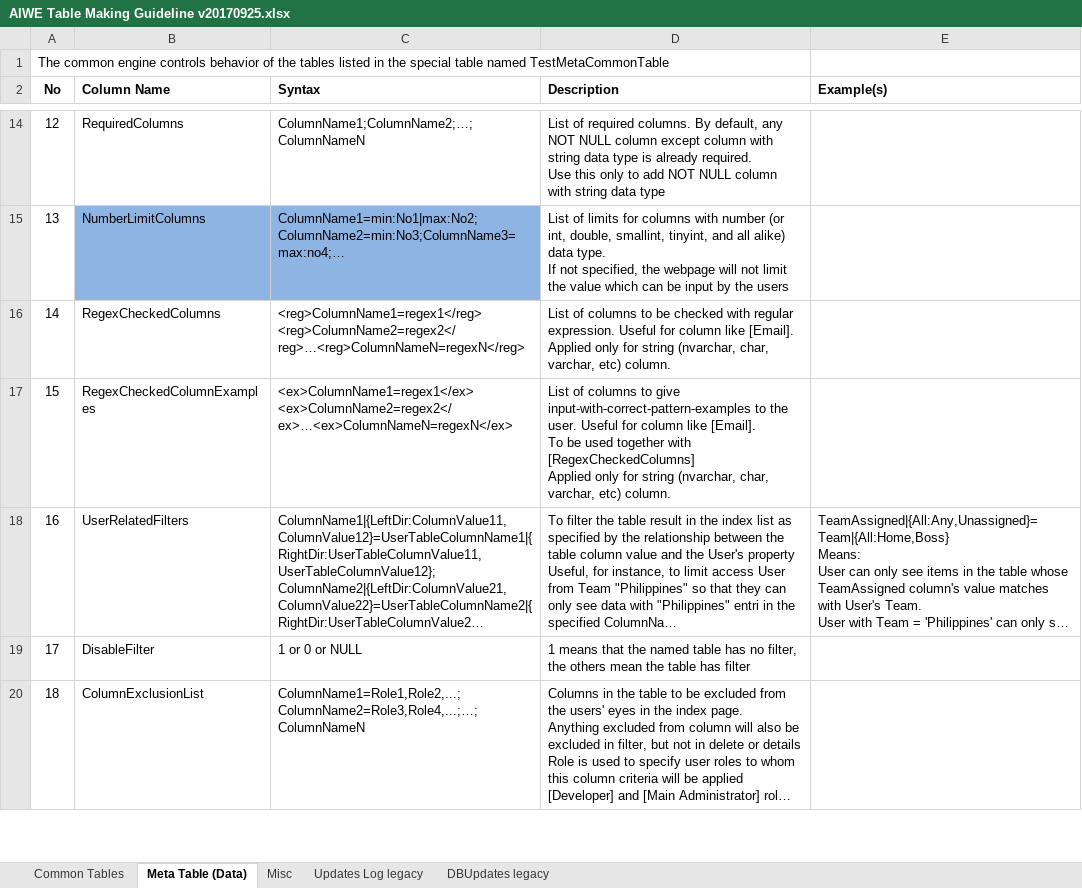
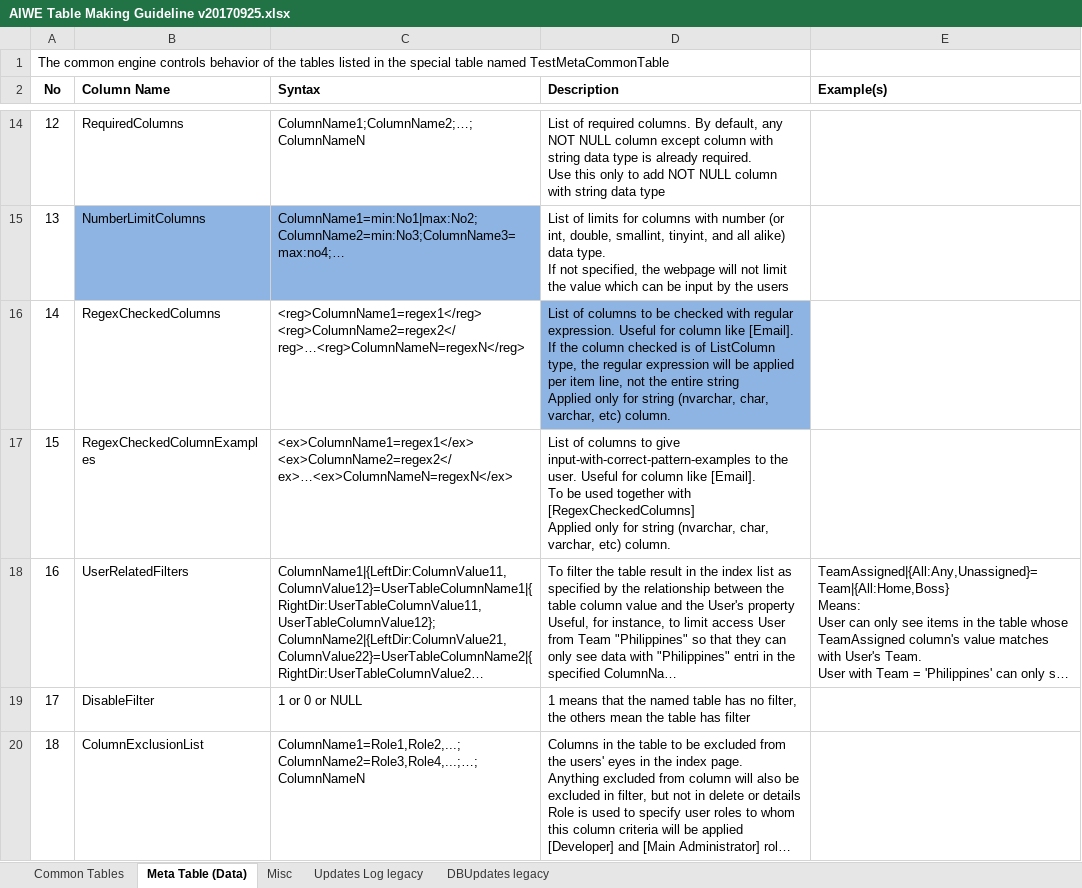
Before and after one commit to ian5666987/Aiwe, an Excel workbook: AIWE Table Making Guideline v20170925.xlsx, sheet Meta Table (Data), drawn as a sheet; only a part is shown, gaps mark what is left out; long unchanged cells end in …; values as stored, in another font and other column widths than the file's, no borders; ↵ is a line break in a cell; the diff names each change by its address in the sheet, - before the commit and + after, or states it on an @@ line.

Commit message:
v0.3.0.2 alpha. RegexCheckedColumn for ListColumn is now applied per item line, not to the entire string.

```diff
--- a/AIWE Table Making Guideline v20170925.xlsx (sheet Meta Table (Data))
+++ b/AIWE Table Making Guideline v20170925.xlsx (sheet Meta Table (Data))
-D16 (Description): …like [Email]. ↵ Applied only…
+D16 (Description): …like [Email]. ↵ If the column checked is of ListColumn type, the regular expression will be applied per item line, not the entire string ↵ Applied only…
-D16 fill: none
+D16 fill: #8EB4E3
```
Also changed, not shown: 4 other files.
